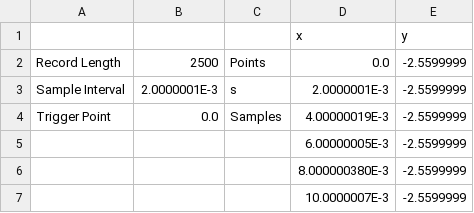
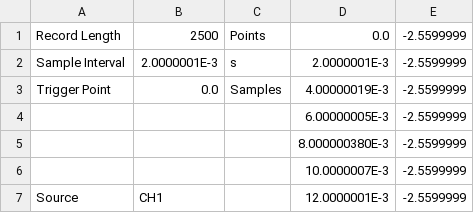
Before and after one commit to GuidoFawkes06/Lab_Intermedio, a CSV file: primer.csv, drawn as a sheet; only a part is shown; the shorter side is filled out with more unchanged rows.

Commit message:
ok

```diff
--- a/primer.csv
+++ b/primer.csv
@@ -1,2 +1 @@
-,,,x,y
 Record Length,2500,Points,0.0,-2.5599999,
```
